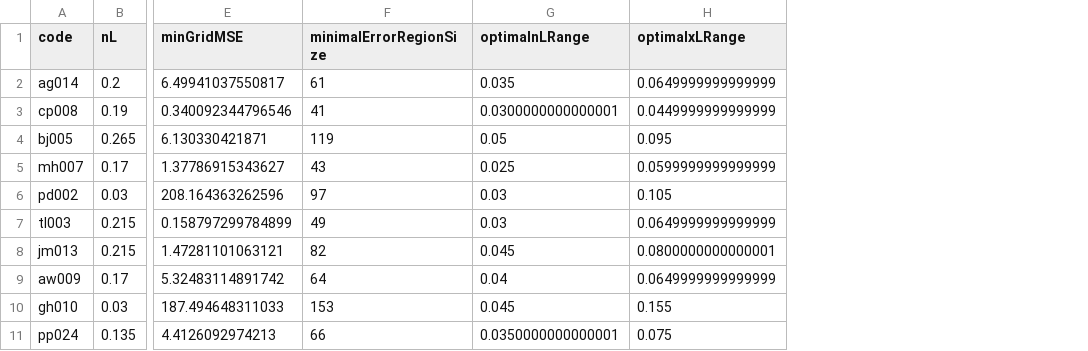
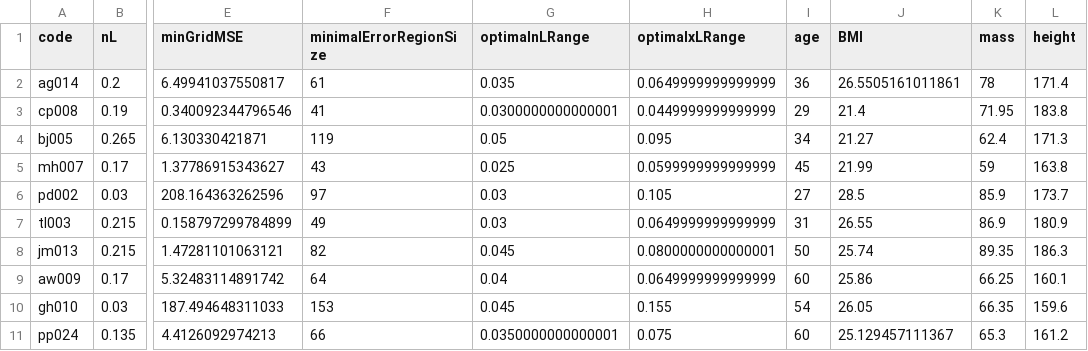
Before and after one commit to alexmchughnz/Insulin-Modelling, a CSV file: 4. Detemir Resimulation/Results/DISSTtable.csv, drawn as a sheet; only a part is shown, gaps mark what is left out; the diff names each change by its address in the sheet, - before the commit and + after, or states it on an @@ line.

```diff
--- a/4. Detemir Resimulation/Results/DISSTtable.csv
+++ b/4. Detemir Resimulation/Results/DISSTtable.csv
+column I (age), rows 2-11: 36 | 29 | 34 | 45 | 27 | 31 | 50 | 60 | 54 | 60
+column J (BMI), rows 2-11: 26.5505161011861 | 21.4 | 21.27 | 21.99 | 28.5 | 26.55 | 25.74 | 25.86 | 26.05 | 25.129457111367
+column K (mass), rows 2-11: 78 | 71.95 | 62.4 | 59 | 85.9 | 86.9 | 89.35 | 66.25 | 66.35 | 65.3
+column L (height), rows 2-11: 171.4 | 183.8 | 171.3 | 163.8 | 173.7 | 180.9 | 186.3 | 160.1 | 159.6 | 161.2
```
Also changed, not shown: 4. Detemir Resimulation/Results/CREBRFtable.csv, 3 other files.
